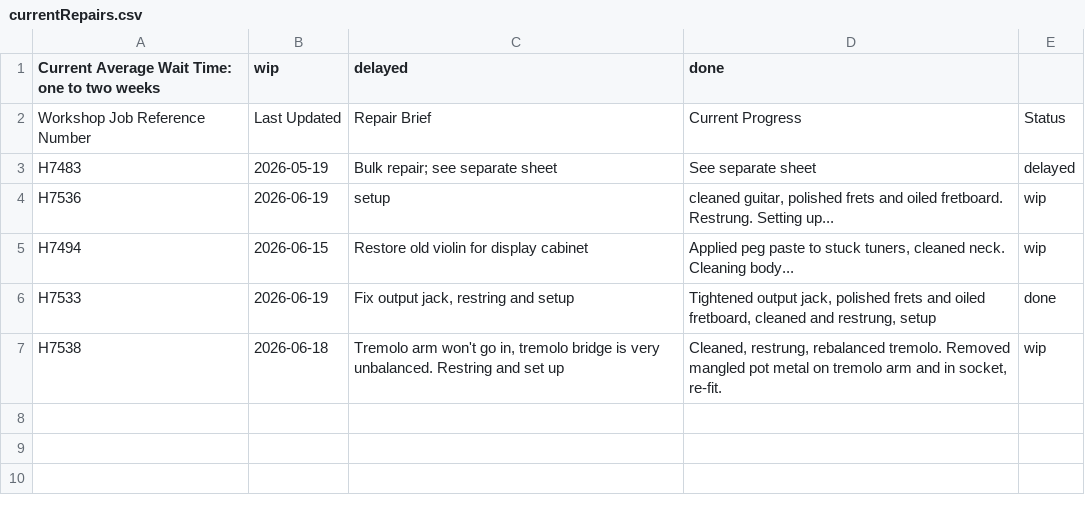
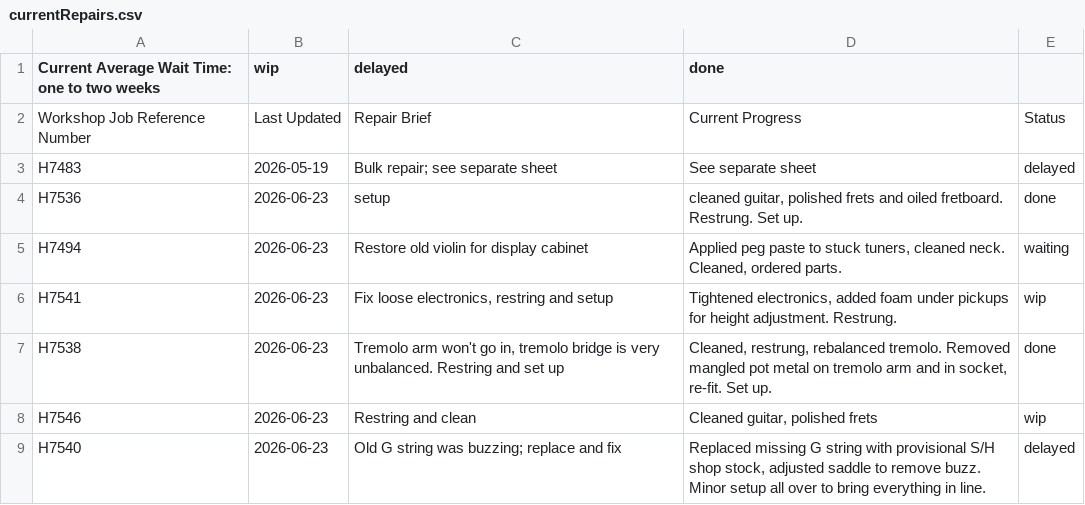
Before and after one commit to Penguinatron/Penguinatron.github.io, a CSV file: technician/currentRepairs.csv, drawn as a sheet.

Commit message:
workshop Update, pfp change
Now repairs are sorted first by largest number highest, then by most recent highest.

Also changed to a better profile picture. Now using CSS to round images instead of a round PNG

```diff
--- a/technician/currentRepairs.csv
+++ b/technician/currentRepairs.csv
@@ -3,5 +3,7 @@ Workshop Job Reference Number|Last Updated|Repair Brief|Current Progress|Status
 H7483|2026-05-19|Bulk repair; see separate sheet|See separate sheet|delayed
-H7536|2026-06-19|setup|cleaned guitar, polished frets and oiled fretboard. Restrung. Setting up...|wip
-H7494|2026-06-15|Restore old violin for display cabinet|Applied peg paste to stuck tuners, cleaned neck. Cleaning body...|wip
-H7533|2026-06-19|Fix output jack, restring and setup|Tightened output jack, polished frets and oiled fretboard, cleaned and restrung, setup|done
-H7538|2026-06-18|Tremolo arm won't go in, tremolo bridge is very unbalanced. Restring and set up|Cleaned, restrung, rebalanced tremolo. Removed mangled pot metal on tremolo arm and in socket, re-fit.|wip
+H7536|2026-06-23|setup|cleaned guitar, polished frets and oiled fretboard. Restrung. Set up.|done
+H7494|2026-06-23|Restore old violin for display cabinet|Applied peg paste to stuck tuners, cleaned neck. Cleaned, ordered parts.|waiting
+H7541|2026-06-23|Fix loose electronics, restring and setup|Tightened electronics, added foam under pickups for height adjustment. Restrung.|wip
+H7538|2026-06-23|Tremolo arm won't go in, tremolo bridge is very unbalanced. Restring and set up|Cleaned, restrung, rebalanced tremolo. Removed mangled pot metal on tremolo arm and in socket, re-fit. Set up.|done
+H7546|2026-06-23|Restring and clean|Cleaned guitar, polished frets|wip
+H7540|2026-06-23|Old G string was buzzing; replace and fix|Replaced missing G string with provisional S/H shop stock, adjusted saddle to remove buzz. Minor setup all over to bring everything in line.|delayed
```
Also changed, not shown: 5 other files.
